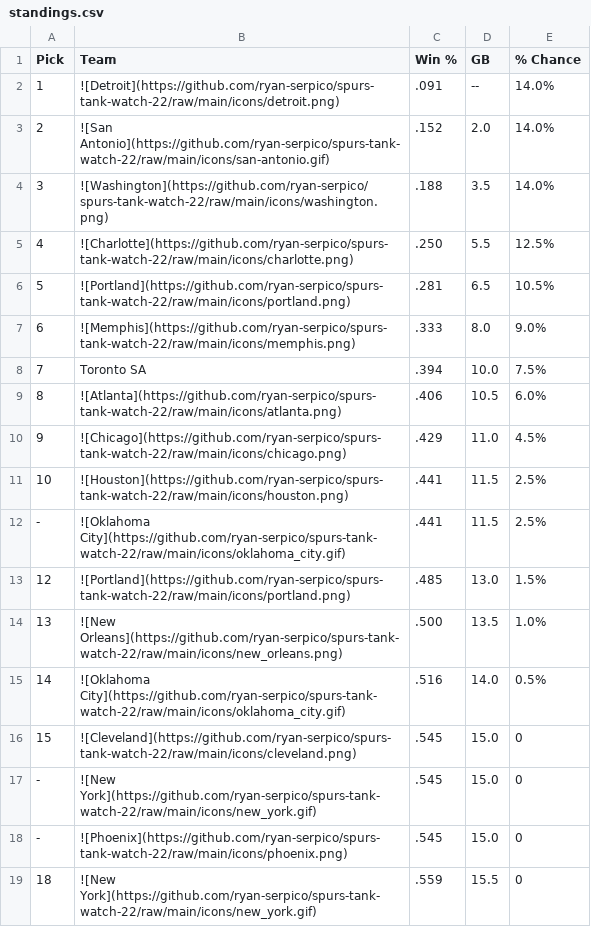
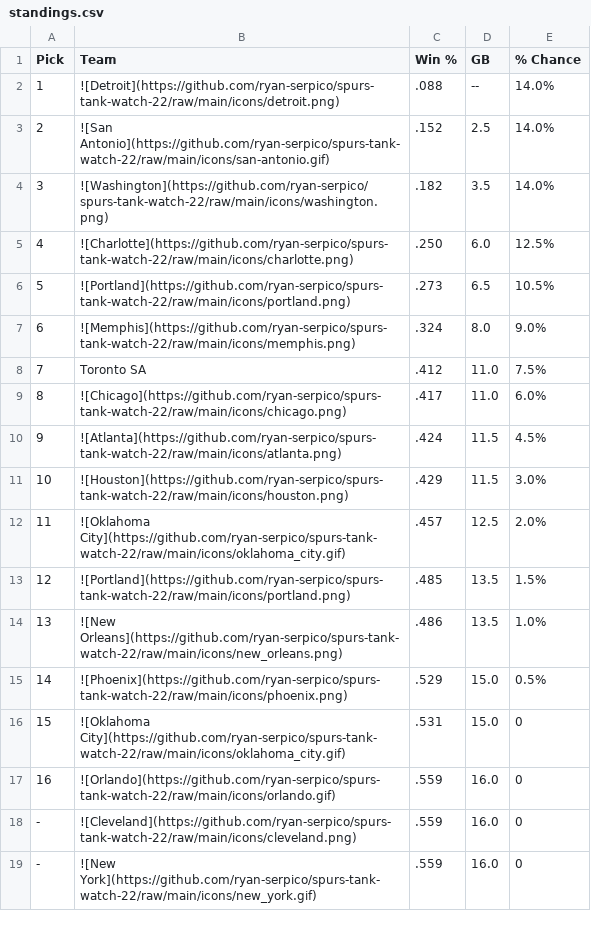
Before and after one commit to ryan-serpico/spurs-tank-watch-22, a CSV file: output/standings.csv, drawn as a sheet; only a part is shown; the diff covers the shown part only.

Commit message:
Latest data: Thu Jan  4 09:01:33 UTC 2024

```diff
--- a/output/standings.csv
+++ b/output/standings.csv
@@ -1,19 +1,19 @@
 Pick,Team,Win %,GB,% Chance
-1,![Detroit](https://github.com/ryan-serpico/spurs-tank-watch-22/raw/main/icons/detroit.png),.091,--,14.0%
-2,![San Antonio](https://github.com/ryan-serpico/spurs-tank-watch-22/raw/main/icons/san-antonio.gif),.152,2.0,14.0%
-3,![Washington](https://github.com/ryan-serpico/spurs-tank-watch-22/raw/main/icons/washington.png),.188,3.5,14.0%
-4,![Charlotte](https://github.com/ryan-serpico/spurs-tank-watch-22/raw/main/icons/charlotte.png),.250,5.5,12.5%
-5,![Portland](https://github.com/ryan-serpico/spurs-tank-watch-22/raw/main/icons/portland.png),.281,6.5,10.5%
-6,![Memphis](https://github.com/ryan-serpico/spurs-tank-watch-22/raw/main/icons/memphis.png),.333,8.0,9.0%
-7,Toronto SA,.394,10.0,7.5%
-8,![Atlanta](https://github.com/ryan-serpico/spurs-tank-watch-22/raw/main/icons/atlanta.png),.406,10.5,6.0%
-9,![Chicago](https://github.com/ryan-serpico/spurs-tank-watch-22/raw/main/icons/chicago.png),.429,11.0,4.5%
-10,![Houston](https://github.com/ryan-serpico/spurs-tank-watch-22/raw/main/icons/houston.png),.441,11.5,2.5%
--,![Oklahoma City](https://github.com/ryan-serpico/spurs-tank-watch-22/raw/main/icons/oklahoma_city.gif),.441,11.5,2.5%
-12,![Portland](https://github.com/ryan-serpico/spurs-tank-watch-22/raw/main/icons/portland.png),.485,13.0,1.5%
-13,![New Orleans](https://github.com/ryan-serpico/spurs-tank-watch-22/raw/main/icons/new_orleans.png),.500,13.5,1.0%
-14,![Oklahoma City](https://github.com/ryan-serpico/spurs-tank-watch-22/raw/main/icons/oklahoma_city.gif),.516,14.0,0.5%
-15,![Cleveland](https://github.com/ryan-serpico/spurs-tank-watch-22/raw/main/icons/cleveland.png),.545,15.0,0
--,![New York](https://github.com/ryan-serpico/spurs-tank-watch-22/raw/main/icons/new_york.gif),.545,15.0,0
--,![Phoenix](https://github.com/ryan-serpico/spurs-tank-watch-22/raw/main/icons/phoenix.png),.545,15.0,0
-18,![New York](https://github.com/ryan-serpico/spurs-tank-watch-22/raw/main/icons/new_york.gif),.559,15.5,0
+1,![Detroit](https://github.com/ryan-serpico/spurs-tank-watch-22/raw/main/icons/detroit.png),.088,--,14.0%
+2,![San Antonio](https://github.com/ryan-serpico/spurs-tank-watch-22/raw/main/icons/san-antonio.gif),.152,2.5,14.0%
+3,![Washington](https://github.com/ryan-serpico/spurs-tank-watch-22/raw/main/icons/washington.png),.182,3.5,14.0%
+4,![Charlotte](https://github.com/ryan-serpico/spurs-tank-watch-22/raw/main/icons/charlotte.png),.250,6.0,12.5%
+5,![Portland](https://github.com/ryan-serpico/spurs-tank-watch-22/raw/main/icons/portland.png),.273,6.5,10.5%
+6,![Memphis](https://github.com/ryan-serpico/spurs-tank-watch-22/raw/main/icons/memphis.png),.324,8.0,9.0%
+7,Toronto SA,.412,11.0,7.5%
+8,![Chicago](https://github.com/ryan-serpico/spurs-tank-watch-22/raw/main/icons/chicago.png),.417,11.0,6.0%
+9,![Atlanta](https://github.com/ryan-serpico/spurs-tank-watch-22/raw/main/icons/atlanta.png),.424,11.5,4.5%
+10,![Houston](https://github.com/ryan-serpico/spurs-tank-watch-22/raw/main/icons/houston.png),.429,11.5,3.0%
+11,![Oklahoma City](https://github.com/ryan-serpico/spurs-tank-watch-22/raw/main/icons/oklahoma_city.gif),.457,12.5,2.0%
+12,![Portland](https://github.com/ryan-serpico/spurs-tank-watch-22/raw/main/icons/portland.png),.485,13.5,1.5%
+13,![New Orleans](https://github.com/ryan-serpico/spurs-tank-watch-22/raw/main/icons/new_orleans.png),.486,13.5,1.0%
+14,![Phoenix](https://github.com/ryan-serpico/spurs-tank-watch-22/raw/main/icons/phoenix.png),.529,15.0,0.5%
+15,![Oklahoma City](https://github.com/ryan-serpico/spurs-tank-watch-22/raw/main/icons/oklahoma_city.gif),.531,15.0,0
+16,![Orlando](https://github.com/ryan-serpico/spurs-tank-watch-22/raw/main/icons/orlando.gif),.559,16.0,0
+-,![Cleveland](https://github.com/ryan-serpico/spurs-tank-watch-22/raw/main/icons/cleveland.png),.559,16.0,0
+-,![New York](https://github.com/ryan-serpico/spurs-tank-watch-22/raw/main/icons/new_york.gif),.559,16.0,0
```
Also changed, not shown: 1 added row, 1 removed row and 20 edited cells elsewhere in this file, 3 other files.
